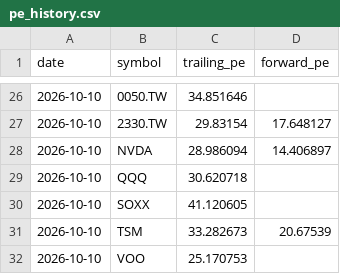
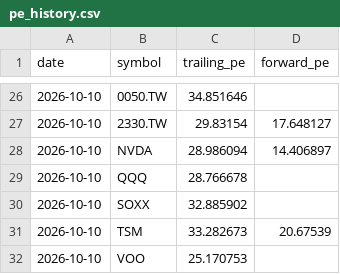
Before and after one commit to realbfu/weekly-tracker, a CSV file: data/pe_history.csv, drawn as a sheet; only a part is shown, gaps mark what is left out.

```diff
--- a/data/pe_history.csv
+++ b/data/pe_history.csv
@@ -28,4 +28,4 @@ date,symbol,trailing_pe,forward_pe
 2026-10-10,NVDA,28.986094,14.406897
-2026-10-10,QQQ,30.620718,
-2026-10-10,SOXX,41.120605,
+2026-10-10,QQQ,28.766678,
+2026-10-10,SOXX,32.885902,
 2026-10-10,TSM,33.282673,20.67539
```
Also changed, not shown: 2 other files.
